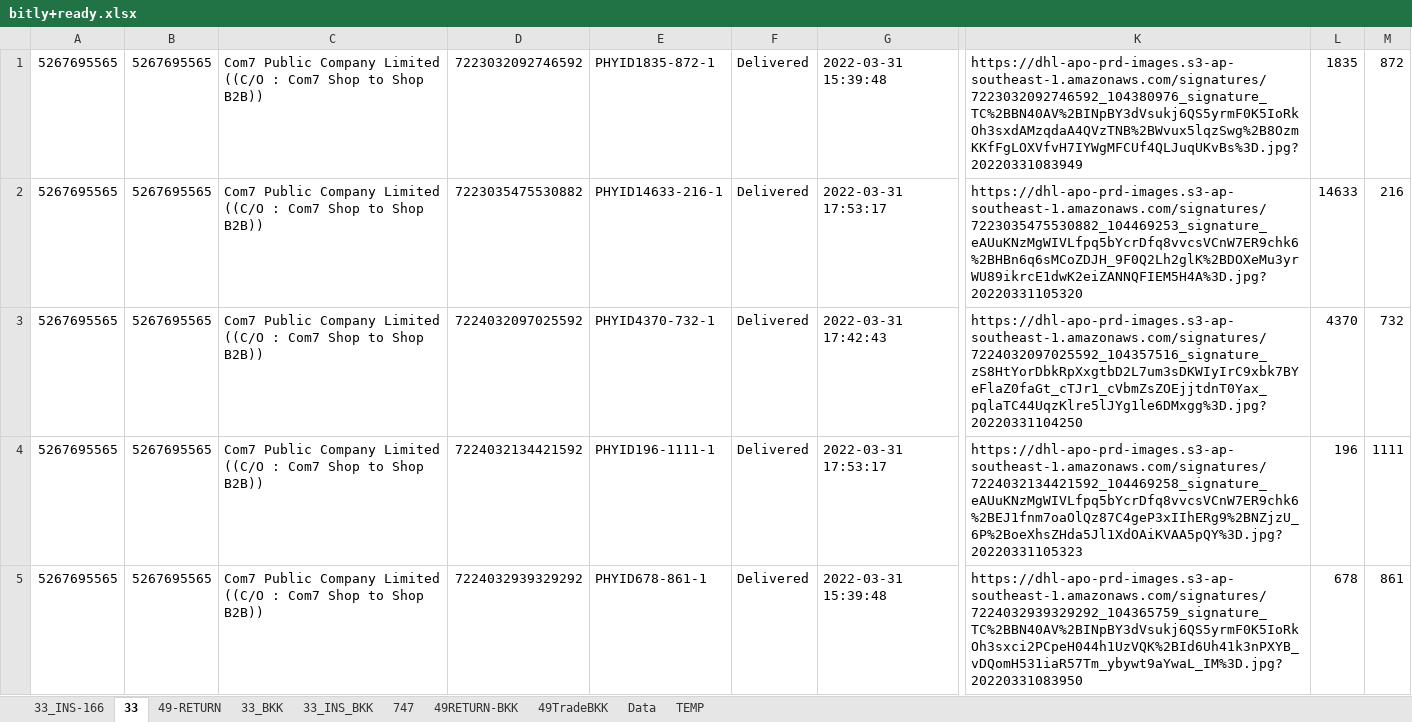
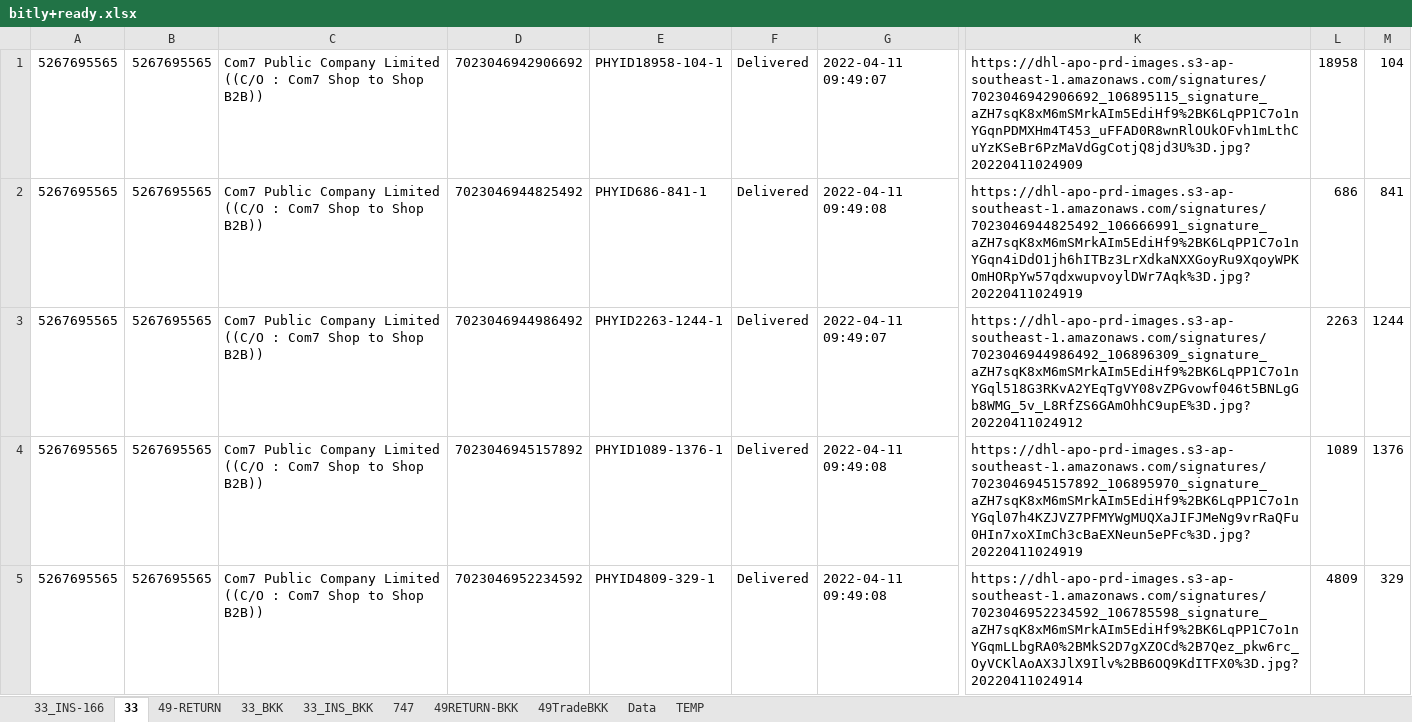
Before and after one commit to famasf1/my-work-python-script, an Excel workbook: bitly+ready.xlsx, sheet 33, drawn as a sheet; only a part is shown, gaps mark what is left out; values as stored, in another font and other column widths than the file's, no borders; the diff covers the shown part only; the diff names each change by its address in the sheet, - before the commit and + after, or states it on an @@ line.

```diff
--- a/bitly+ready.xlsx (sheet 33)
+++ b/bitly+ready.xlsx (sheet 33)
-D1: 7223032092746592
+D1: 7023046942906692
-E1: PHYID1835-872-1
+E1: PHYID18958-104-1
-G1: 2022-03-31 15:39:48
+G1: 2022-04-11 09:49:07
-K1: https://dhl-apo-prd-images.s3-ap-southeast-1.amazonaws.com/signatures/7223032092746592_104380976_signature_TC%2BBN40AV%2BINpBY3dVsukj6QS5yrmF0K5IoRkOh3sxdAMzqdaA4QVzTNB%2BWvux5lqzSwg%2B8OzmKKfFgLOXVfvH7IYWgMFCUf4QLJuqUKvBs%3D.jpg?20220331083949
+K1: https://dhl-apo-prd-images.s3-ap-southeast-1.amazonaws.com/signatures/7023046942906692_106895115_signature_aZH7sqK8xM6mSMrkAIm5EdiHf9%2BK6LqPP1C7o1nYGqnPDMXHm4T453_uFFAD0R8wnRlOUkOFvh1mLthCuYzKSeBr6PzMaVdGgCotjQ8jd3U%3D.jpg?20220411024909
-L1: 1835
+L1: 18958
-M1: 872
+M1: 104
-D2: 7223035475530882
+D2: 7023046944825492
-E2: PHYID14633-216-1
+E2: PHYID686-841-1
-G2: 2022-03-31 17:53:17
+G2: 2022-04-11 09:49:08
-K2: https://dhl-apo-prd-images.s3-ap-southeast-1.amazonaws.com/signatures/7223035475530882_104469253_signature_eAUuKNzMgWIVLfpq5bYcrDfq8vvcsVCnW7ER9chk6%2BHBn6q6sMCoZDJH_9F0Q2Lh2glK%2BDOXeMu3yrWU89ikrcE1dwK2eiZANNQFIEM5H4A%3D.jpg?20220331105320
+K2: https://dhl-apo-prd-images.s3-ap-southeast-1.amazonaws.com/signatures/7023046944825492_106666991_signature_aZH7sqK8xM6mSMrkAIm5EdiHf9%2BK6LqPP1C7o1nYGqn4iDdO1jh6hITBz3LrXdkaNXXGoyRu9XqoyWPKOmHORpYw57qdxwupvoylDWr7Aqk%3D.jpg?20220411024919
-L2: 14633
+L2: 686
-M2: 216
+M2: 841
-D3: 7224032097025592
+D3: 7023046944986492
-E3: PHYID4370-732-1
+E3: PHYID2263-1244-1
-G3: 2022-03-31 17:42:43
+G3: 2022-04-11 09:49:07
-K3: https://dhl-apo-prd-images.s3-ap-southeast-1.amazonaws.com/signatures/7224032097025592_104357516_signature_zS8HtYorDbkRpXxgtbD2L7um3sDKWIyIrC9xbk7BYeFlaZ0faGt_cTJr1_cVbmZsZOEjjtdnT0Yax_pqlaTC44UqzKlre5lJYg1le6DMxgg%3D.jpg?20220331104250
+K3: https://dhl-apo-prd-images.s3-ap-southeast-1.amazonaws.com/signatures/7023046944986492_106896309_signature_aZH7sqK8xM6mSMrkAIm5EdiHf9%2BK6LqPP1C7o1nYGql518G3RKvA2YEqTgVY08vZPGvowf046t5BNLgGb8WMG_5v_L8RfZS6GAmOhhC9upE%3D.jpg?20220411024912
-L3: 4370
+L3: 2263
-M3: 732
+M3: 1244
-D4: 7224032134421592
+D4: 7023046945157892
-E4: PHYID196-1111-1
+E4: PHYID1089-1376-1
-G4: 2022-03-31 17:53:17
+G4: 2022-04-11 09:49:08
-K4: https://dhl-apo-prd-images.s3-ap-southeast-1.amazonaws.com/signatures/7224032134421592_104469258_signature_eAUuKNzMgWIVLfpq5bYcrDfq8vvcsVCnW7ER9chk6%2BEJ1fnm7oaOlQz87C4geP3xIIhERg9%2BNZjzU_6P%2BoeXhsZHda5Jl1XdOAiKVAA5pQY%3D.jpg?20220331105323
+K4: https://dhl-apo-prd-images.s3-ap-southeast-1.amazonaws.com/signatures/7023046945157892_106895970_signature_aZH7sqK8xM6mSMrkAIm5EdiHf9%2BK6LqPP1C7o1nYGql07h4KZJVZ7PFMYWgMUQXaJIFJMeNg9vrRaQFu0HIn7xoXImCh3cBaEXNeun5ePFc%3D.jpg?20220411024919
-L4: 196
+L4: 1089
-M4: 1111
+M4: 1376
-D5: 7224032939329292
+D5: 7023046952234592
-E5: PHYID678-861-1
+E5: PHYID4809-329-1
-G5: 2022-03-31 15:39:48
+G5: 2022-04-11 09:49:08
-K5: https://dhl-apo-prd-images.s3-ap-southeast-1.amazonaws.com/signatures/7224032939329292_104365759_signature_TC%2BBN40AV%2BINpBY3dVsukj6QS5yrmF0K5IoRkOh3sxci2PCpeH044h1UzVQK%2BId6Uh41k3nPXYB_vDQomH531iaR57Tm_ybywt9aYwaL_IM%3D.jpg?20220331083950
+K5: https://dhl-apo-prd-images.s3-ap-southeast-1.amazonaws.com/signatures/7023046952234592_106785598_signature_aZH7sqK8xM6mSMrkAIm5EdiHf9%2BK6LqPP1C7o1nYGqmLLbgRA0%2BMkS2D7gXZOCd%2B7Qez_pkw6rc_OyVCKlAoAX3JlX9Ilv%2BB6OQ9KdITFX0%3D.jpg?20220411024914
-L5: 678
+L5: 4809
-M5: 861
+M5: 329
```
Also changed, not shown: 20 added rows and 134 edited cells elsewhere in this sheet, sheet 49-RETURN, sheet 33_INS-166, sheet 33_INS_BKK, sheet 33_BKK, sheet 49TradeBKK, sheet 49RETURN-BKK, 3 other files.
